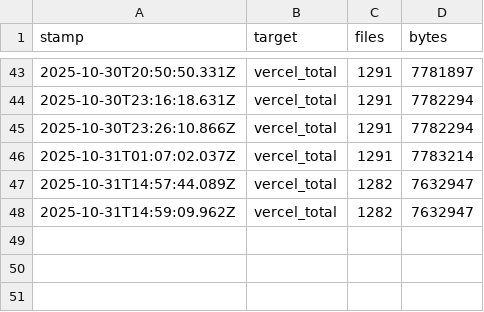
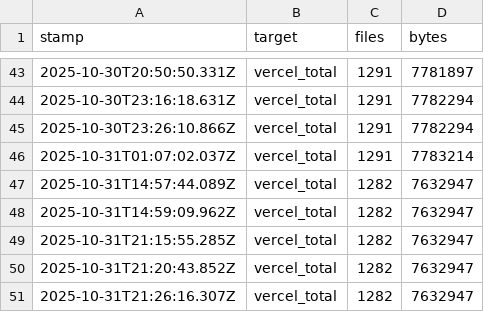
Before and after one commit to marek-hanzal/zbav-se.me, a CSV file: apps/server/bundle.size.csv, drawn as a sheet; only a part is shown, gaps mark what is left out; the diff names each change by its address in the sheet, - before the commit and + after, or states it on an @@ line.

Commit message:
Update bundle size records and refactor Vite configuration for improved performance
- Added new bundle size entries for the Vercel total across app, server, and web components.
- Removed unnecessary SPA configuration from Vite settings in both app and web projects to streamline the setup.
- Cleaned up commented-out code in Vite configuration files for better readability.

```diff
--- a/apps/server/bundle.size.csv
+++ b/apps/server/bundle.size.csv
+row 49: 2025-10-31T21:15:55.285Z | vercel_total | 1282 | 7632947
+row 50: 2025-10-31T21:20:43.852Z | vercel_total | 1282 | 7632947
+row 51: 2025-10-31T21:26:16.307Z | vercel_total | 1282 | 7632947
```
Also changed, not shown: apps/app/bundle.size.csv, apps/web/bundle.size.csv, 6 other files.
